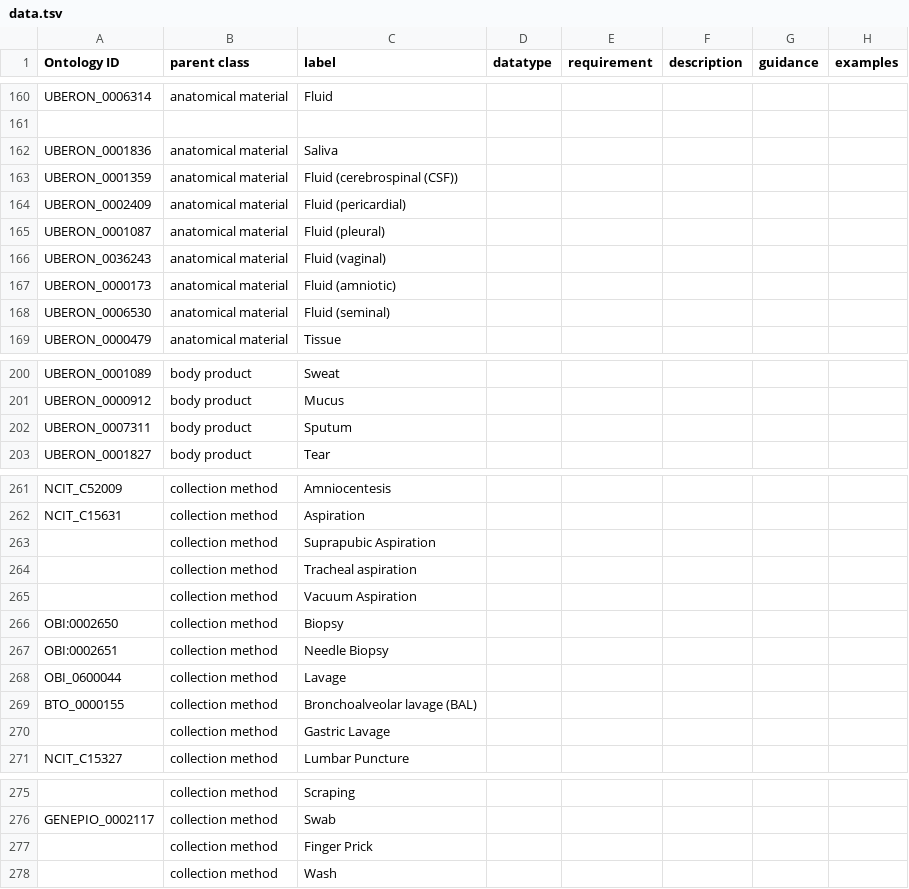
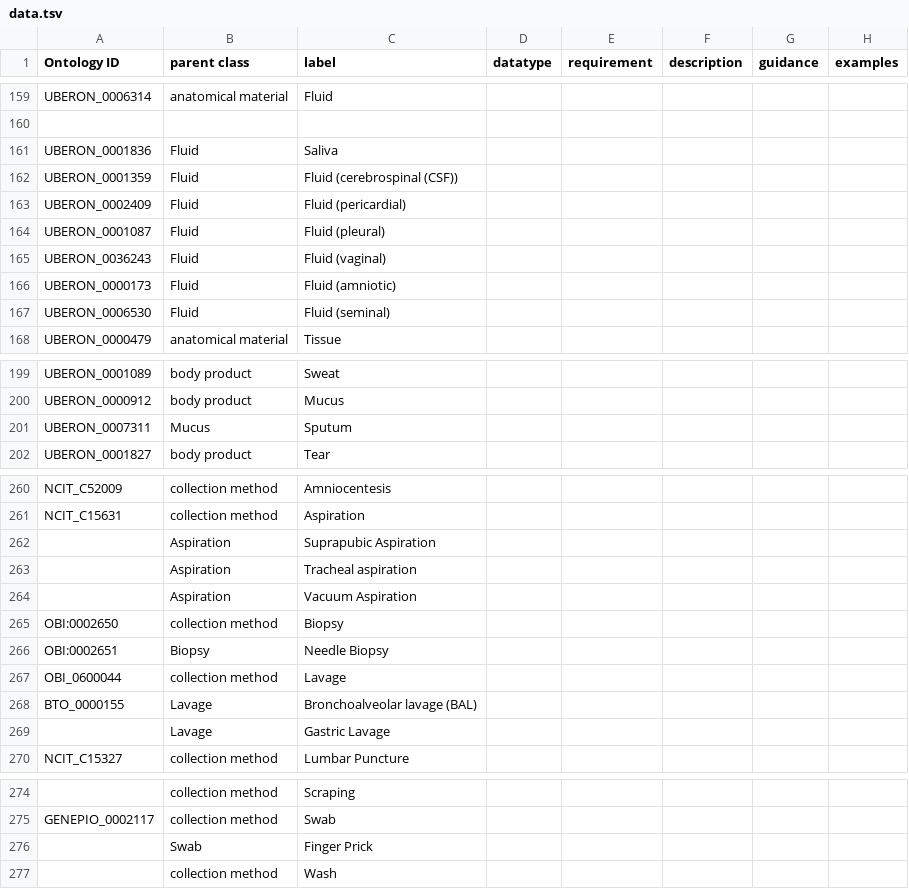
Before and after one commit to cidgoh/DataHarmonizer, a TSV file: data.tsv, drawn as a sheet; only a part is shown, gaps mark what is left out; addresses are those after the commit; the diff covers the shown part only; the diff names each change by its address in the sheet, - before the commit and + after, or states it on an @@ line.

```diff
--- a/data.tsv
+++ b/data.tsv
-B161:B167 (parent class): anatomical material
+B161:B167 (parent class): Fluid
-B201 (parent class): body product
+B201 (parent class): Mucus
-B262:B264 (parent class): collection method
+B262:B264 (parent class): Aspiration
-B266 (parent class): collection method
+B266 (parent class): Biopsy
-B268:B269 (parent class): collection method
+B268:B269 (parent class): Lavage
-B276 (parent class): collection method
+B276 (parent class): Swab
```
Also changed, not shown: 1 removed row and 46 edited cells elsewhere in this file, 4 other files.
